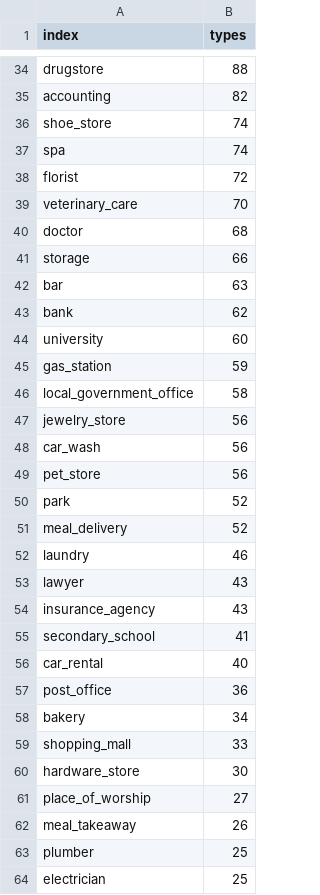
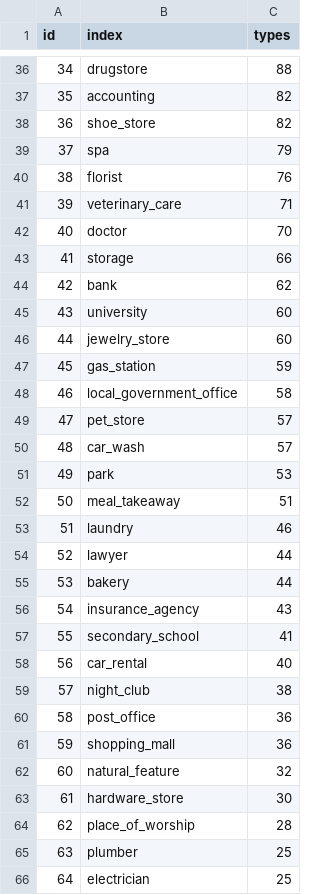
Before and after one commit to yupest/Novoznamenskiy_Krasnodar, a CSV file: data/types_GP.csv, drawn as a sheet; only a part is shown, gaps mark what is left out; removed rows and columns are numbered as before the commit, all else as after; the diff covers the shown part only; the diff names each change by its address in the sheet, - before the commit and + after, or states it on an @@ line.

```diff
--- a/data/types_GP.csv
+++ b/data/types_GP.csv
+column A (id), rows 36-45: 34 | 35 | 36 | 37 | 38 | 39 | 40 | 41 | 42 | 43; rows 47-49: 45 | 46 | 47; row 51: 49; rows 53-54: 51 | 52; rows 56-58: 54 | 55 | 56; rows 60-61: 58 | 59; rows 63-66: 61 | 62 | 63 | 64
-C38 (types): 74
+C38 (types): 82
-C39 (types): 74
+C39 (types): 79
-C40 (types): 72
+C40 (types): 76
-C41 (types): 70
+C41 (types): 71
-C42 (types): 68
+C42 (types): 70
-row 42: bar | 63
+row 46: 44 | jewelry_store | 60
-row 47: jewelry_store | 56
-row 48: car_wash | 56
-C49 (types): 56
+C49 (types): 57
+row 50: 48 | car_wash | 57
-C51 (types): 52
+C51 (types): 53
-row 51: meal_delivery | 52
+row 52: 50 | meal_takeaway | 51
-C54 (types): 43
+C54 (types): 44
+row 55: 53 | bakery | 44
+row 59: 57 | night_club | 38
-row 58: bakery | 34
-C61 (types): 33
+C61 (types): 36
+row 62: 60 | natural_feature | 32
-C64 (types): 27
+C64 (types): 28
-row 62: meal_takeaway | 26
```
Also changed, not shown: 12 added rows, 10 removed rows, 6 moved rows and 26 edited cells elsewhere in this file, data/category.csv, data/category_GP.csv, 2 other files.
